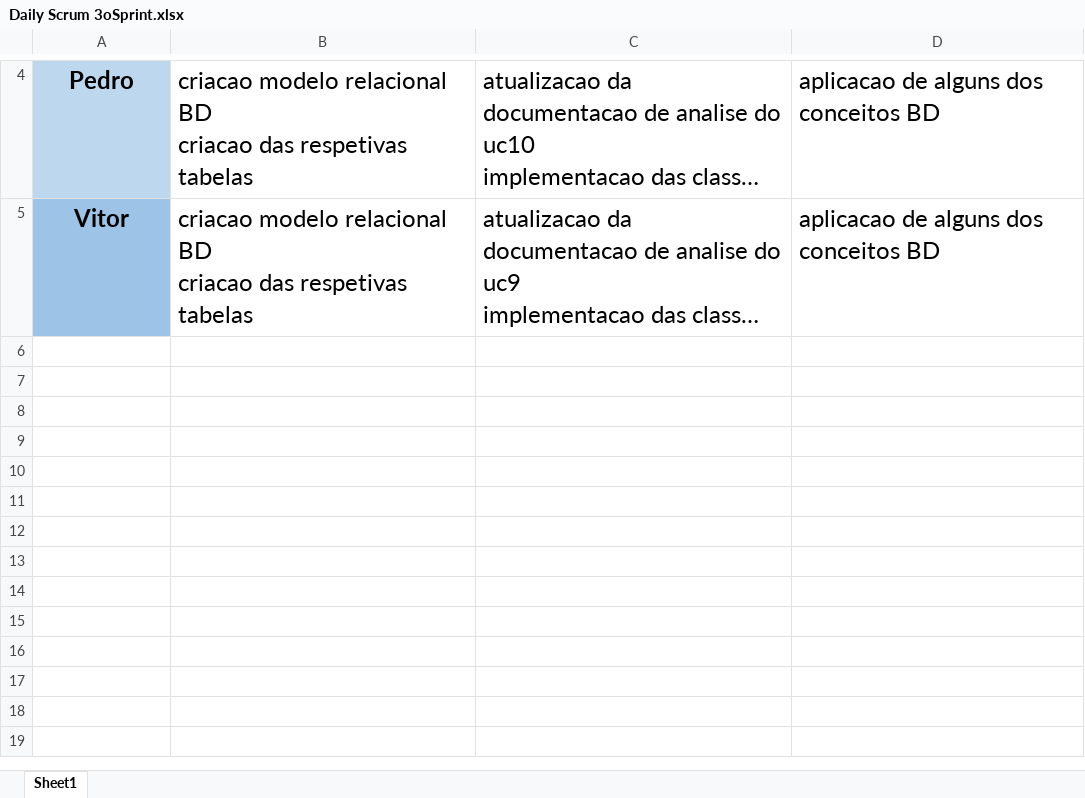
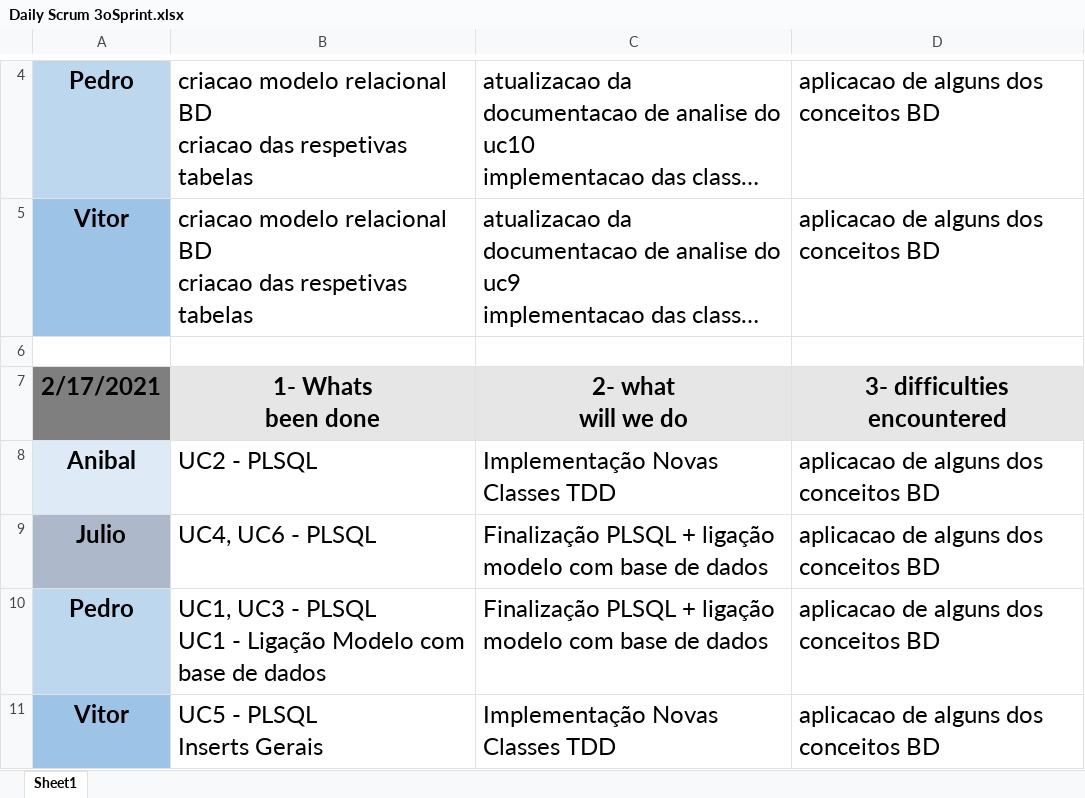
Before and after one commit to pedro-miguez/upskill_java1_labprg_grupo3, an Excel workbook: Daily Scrum 3oSprint.xlsx, sheet Sheet1, drawn as a sheet; only a part is shown, gaps mark what is left out; long unchanged cells end in …; values as stored, in another font and other column widths than the file's, no borders; ↵ is a line break in a cell; the diff names each change by its address in the sheet, - before the commit and + after, or states it on an @@ line.

```diff
--- a/Daily Scrum 3oSprint.xlsx (sheet Sheet1)
+++ b/Daily Scrum 3oSprint.xlsx (sheet Sheet1)
+row 6: (empty)
+row 7: 2/17/2021 | 1- Whats ↵ been done | 2- what ↵ will we do | 3- difficulties ↵ encountered
+row 8: Anibal | UC2 - PLSQL | Implementação Novas Classes TDD | aplicacao de alguns dos conceitos BD
+row 9: Julio | UC4, UC6 - PLSQL | Finalização PLSQL + ligação modelo com base de dados | aplicacao de alguns dos conceitos BD
+row 10: Pedro | UC1, UC3 - PLSQL ↵ UC1 - Ligação Modelo com base de dados | Finalização PLSQL + ligação modelo com base de dados | aplicacao de alguns dos conceitos BD
+row 11: Vitor | UC5 - PLSQL ↵ Inserts Gerais | Implementação Novas Classes TDD | aplicacao de alguns dos conceitos BD
```
Also changed, not shown: 1 other file.
